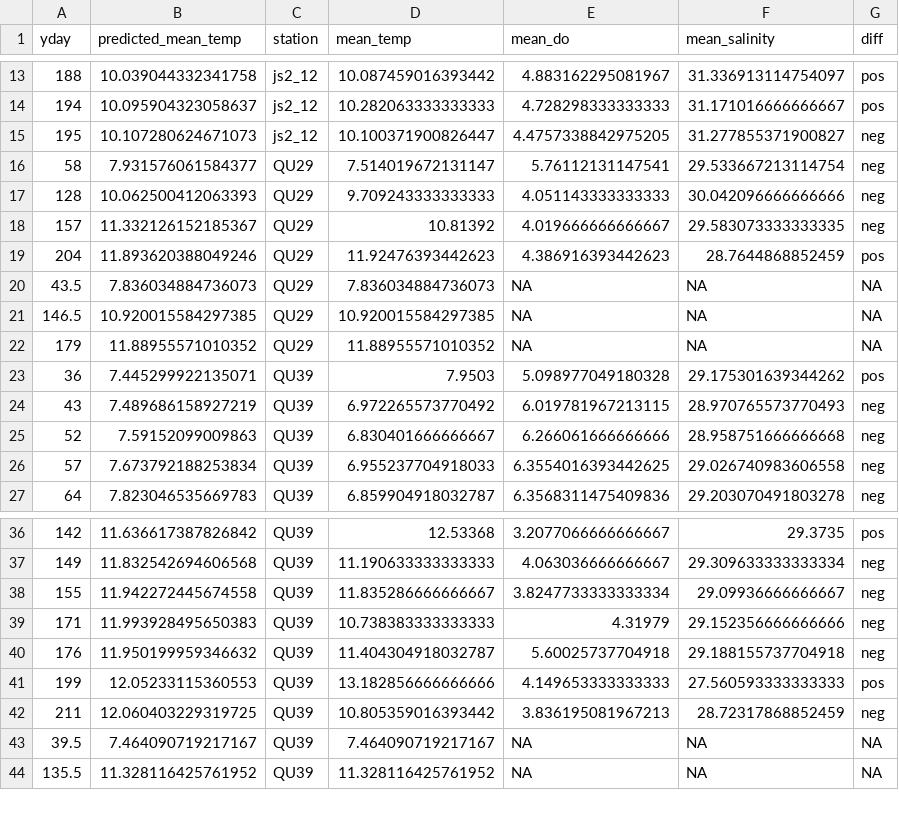
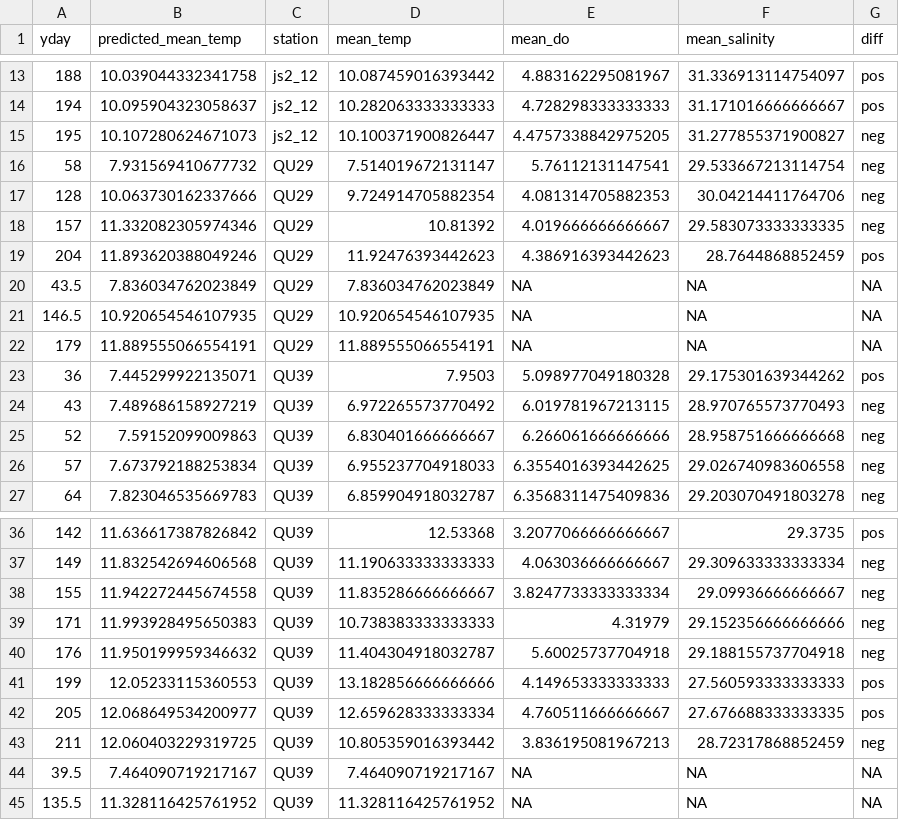
Before and after one commit to HakaiInstitute/jsp-time-series, a CSV file: data/temperature_anomaly_data.csv, drawn as a sheet; only a part is shown, gaps mark what is left out.

```diff
--- a/data/temperature_anomaly_data.csv
+++ b/data/temperature_anomaly_data.csv
@@ -15,9 +15,9 @@ yday,predicted_mean_temp,station,mean_temp,mean_do,mean_salinity,diff
 195,10.107280624671073,js2_12,10.100371900826447,4.4757338842975205,31.277855371900827,neg
-58,7.931576061584377,QU29,7.514019672131147,5.76112131147541,29.533667213114754,neg
-128,10.062500412063393,QU29,9.709243333333333,4.051143333333333,30.042096666666666,neg
-157,11.332126152185367,QU29,10.81392,4.019666666666667,29.583073333333335,neg
+58,7.931569410677732,QU29,7.514019672131147,5.76112131147541,29.533667213114754,neg
+128,10.063730162337666,QU29,9.724914705882354,4.081314705882353,30.04214411764706,neg
+157,11.332082305974346,QU29,10.81392,4.019666666666667,29.583073333333335,neg
 204,11.893620388049246,QU29,11.92476393442623,4.386916393442623,28.7644868852459,pos
-43.5,7.836034884736073,QU29,7.836034884736073,NA,NA,NA
-146.5,10.920015584297385,QU29,10.920015584297385,NA,NA,NA
-179,11.88955571010352,QU29,11.88955571010352,NA,NA,NA
+43.5,7.836034762023849,QU29,7.836034762023849,NA,NA,NA
+146.5,10.920654546107935,QU29,10.920654546107935,NA,NA,NA
+179,11.889555066554191,QU29,11.889555066554191,NA,NA,NA
 36,7.445299922135071,QU39,7.9503,5.098977049180328,29.175301639344262,pos
@@ -41,2 +41,3 @@ yday,predicted_mean_temp,station,mean_temp,mean_do,mean_salinity,diff
 199,12.05233115360553,QU39,13.182856666666666,4.149653333333333,27.560593333333333,pos
+205,12.068649534200977,QU39,12.659628333333334,4.760511666666667,27.676688333333335,pos
 211,12.060403229319725,QU39,10.805359016393442,3.836195081967213,28.72317868852459,neg
```
Also changed, not shown: data/average_temps.csv, data/ctd_all.csv, 28 other files.
